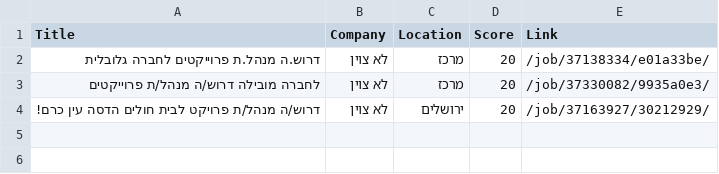
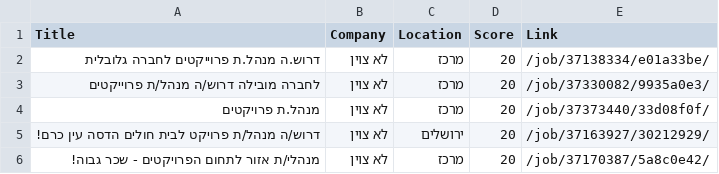
Before and after one commit to itamarw26-ctrl/agent-job, a CSV file: output/approval_queue.csv, drawn as a sheet; the diff names each change by its address in the sheet, - before the commit and + after, or states it on an @@ line.

```diff
--- a/output/approval_queue.csv
+++ b/output/approval_queue.csv
+row 4: מנהל.ת פרויקטים | לא צוין | מרכז | 20 | /job/37373440/33d08f0f/
+row 6: מנהלי/ת אזור לתחום הפרויקטים - שכר גבוה! | לא צוין | מרכז | 20 | /job/37170387/5a8c0e42/
```
